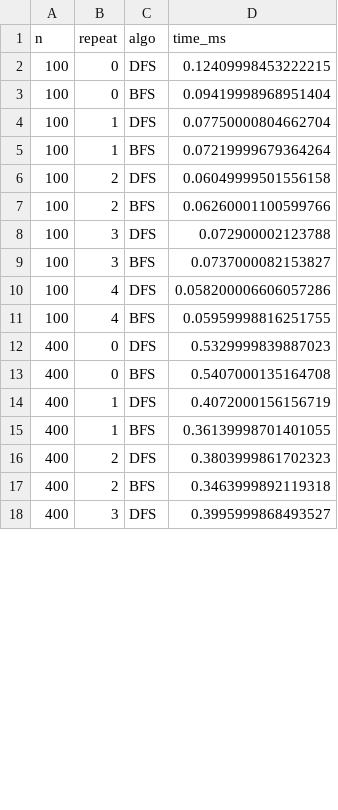
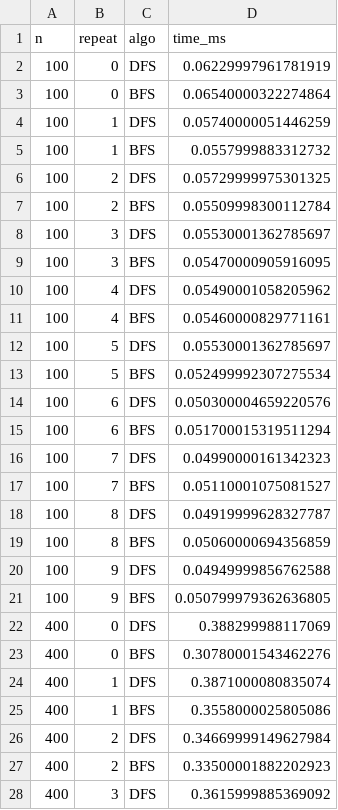
Before and after one commit to lilyypages/DAA_Kelompok2_KelasB, a CSV file: results/experiment_raw.csv, drawn as a sheet; only a part is shown; the diff covers the shown part only.

```diff
--- a/results/experiment_raw.csv
+++ b/results/experiment_raw.csv
@@ -1,18 +1,28 @@
 n,repeat,algo,time_ms
-100,0,DFS,0.12409998453222215
-100,0,BFS,0.09419998968951404
-100,1,DFS,0.07750000804662704
-100,1,BFS,0.07219999679364264
-100,2,DFS,0.06049999501556158
-100,2,BFS,0.06260001100599766
-100,3,DFS,0.072900002123788
-100,3,BFS,0.0737000082153827
-100,4,DFS,0.058200006606057286
-100,4,BFS,0.05959998816251755
-400,0,DFS,0.5329999839887023
-400,0,BFS,0.5407000135164708
-400,1,DFS,0.4072000156156719
-400,1,BFS,0.36139998701401055
-400,2,DFS,0.3803999861702323
-400,2,BFS,0.3463999892119318
-400,3,DFS,0.3995999868493527
+100,0,DFS,0.06229997961781919
+100,0,BFS,0.06540000322274864
+100,1,DFS,0.05740000051446259
+100,1,BFS,0.0557999883312732
+100,2,DFS,0.05729999975301325
+100,2,BFS,0.05509998300112784
+100,3,DFS,0.05530001362785697
+100,3,BFS,0.05470000905916095
+100,4,DFS,0.05490001058205962
+100,4,BFS,0.05460000829771161
+100,5,DFS,0.05530001362785697
+100,5,BFS,0.052499992307275534
+100,6,DFS,0.050300004659220576
+100,6,BFS,0.051700015319511294
+100,7,DFS,0.04990000161342323
+100,7,BFS,0.05110001075081527
+100,8,DFS,0.04919999628327787
+100,8,BFS,0.05060000694356859
+100,9,DFS,0.04949999856762588
+100,9,BFS,0.050799979362636805
+400,0,DFS,0.388299988117069
+400,0,BFS,0.30780001543462276
+400,1,DFS,0.3871000080835074
+400,1,BFS,0.3558000025805086
+400,2,DFS,0.34669999149627984
+400,2,BFS,0.33500001882202923
+400,3,DFS,0.3615999885369092
```
Also changed, not shown: 30 added rows and 23 edited cells elsewhere in this file, results/summary.csv, 3 other files.
